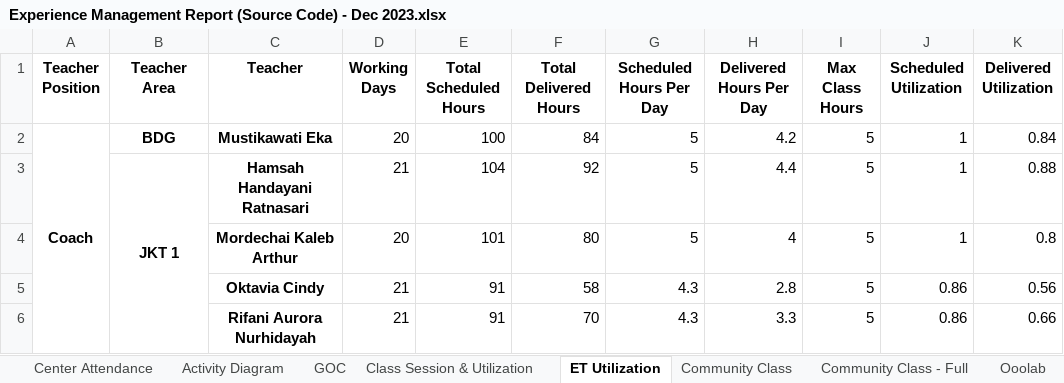
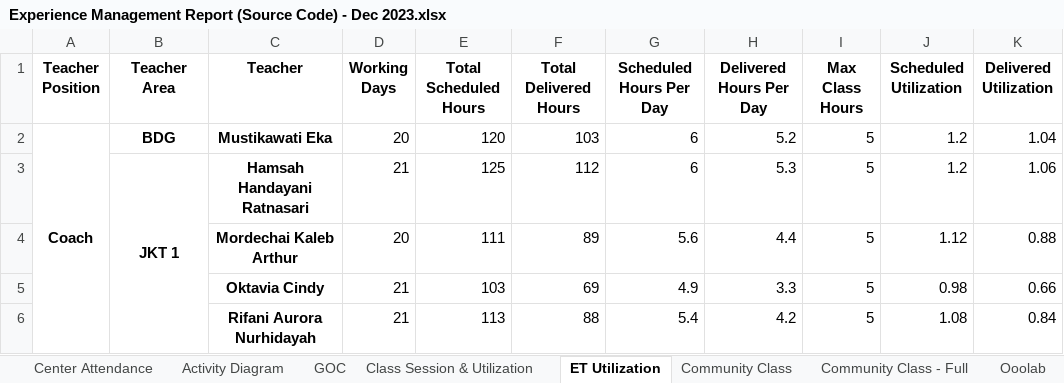
Before and after one commit to danjelito/wse-exp-manag-report, an Excel workbook: output/Experience Management Report (Source Code) - Dec 2023.xlsx, sheet ET Utilization, drawn as a sheet; only a part is shown; values as stored, in another font and other column widths than the file's, no borders; the diff covers the shown part only; the diff names each change by its address in the sheet, - before the commit and + after, or states it on an @@ line.

```diff
--- a/output/Experience Management Report (Source Code) - Dec 2023.xlsx (sheet ET Utilization)
+++ b/output/Experience Management Report (Source Code) - Dec 2023.xlsx (sheet ET Utilization)
-E2 (Total Scheduled Hours): 100
+E2 (Total Scheduled Hours): 120
-F2 (Total Delivered Hours): 84
+F2 (Total Delivered Hours): 103
-G2:G3 (Scheduled Hours Per Day): 5
+G2:G3 (Scheduled Hours Per Day): 6
-H2 (Delivered Hours Per Day): 4.2
+H2 (Delivered Hours Per Day): 5.2
-J2:J3 (Scheduled Utilization): 1
+J2:J3 (Scheduled Utilization): 1.2
-K2 (Delivered Utilization): 0.84
+K2 (Delivered Utilization): 1.04
-E3 (Total Scheduled Hours): 104
+E3 (Total Scheduled Hours): 125
-F3 (Total Delivered Hours): 92
+F3 (Total Delivered Hours): 112
-H3 (Delivered Hours Per Day): 4.4
+H3 (Delivered Hours Per Day): 5.3
-K3 (Delivered Utilization): 0.88
+K3 (Delivered Utilization): 1.06
-E4 (Total Scheduled Hours): 101
+E4 (Total Scheduled Hours): 111
-F4 (Total Delivered Hours): 80
+F4 (Total Delivered Hours): 89
-G4 (Scheduled Hours Per Day): 5
+G4 (Scheduled Hours Per Day): 5.6
-H4 (Delivered Hours Per Day): 4
+H4 (Delivered Hours Per Day): 4.4
-J4 (Scheduled Utilization): 1
+J4 (Scheduled Utilization): 1.12
-K4 (Delivered Utilization): 0.8
+K4 (Delivered Utilization): 0.88
-E5 (Total Scheduled Hours): 91
+E5 (Total Scheduled Hours): 103
-F5 (Total Delivered Hours): 58
+F5 (Total Delivered Hours): 69
-G5 (Scheduled Hours Per Day): 4.3
+G5 (Scheduled Hours Per Day): 4.9
-H5 (Delivered Hours Per Day): 2.8
+H5 (Delivered Hours Per Day): 3.3
-J5 (Scheduled Utilization): 0.86
+J5 (Scheduled Utilization): 0.98
-K5 (Delivered Utilization): 0.56
+K5 (Delivered Utilization): 0.66
-E6 (Total Scheduled Hours): 91
+E6 (Total Scheduled Hours): 113
-F6 (Total Delivered Hours): 70
+F6 (Total Delivered Hours): 88
-G6 (Scheduled Hours Per Day): 4.3
+G6 (Scheduled Hours Per Day): 5.4
-H6 (Delivered Hours Per Day): 3.3
+H6 (Delivered Hours Per Day): 4.2
-J6 (Scheduled Utilization): 0.86
+J6 (Scheduled Utilization): 1.08
-K6 (Delivered Utilization): 0.66
+K6 (Delivered Utilization): 0.84
```
Also changed, not shown: 165 edited cells elsewhere in this sheet, sheet Data - Session, sheet Data - Class Mapping, sheet Class Session & Utilization, sheet Community Class - Full, sheet Community Class, 2 other files.
